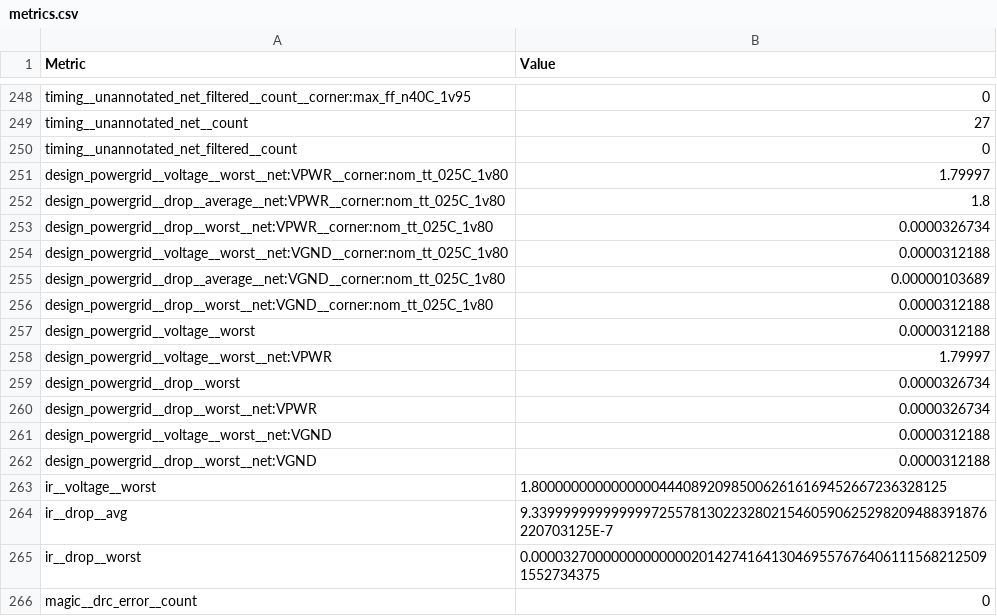
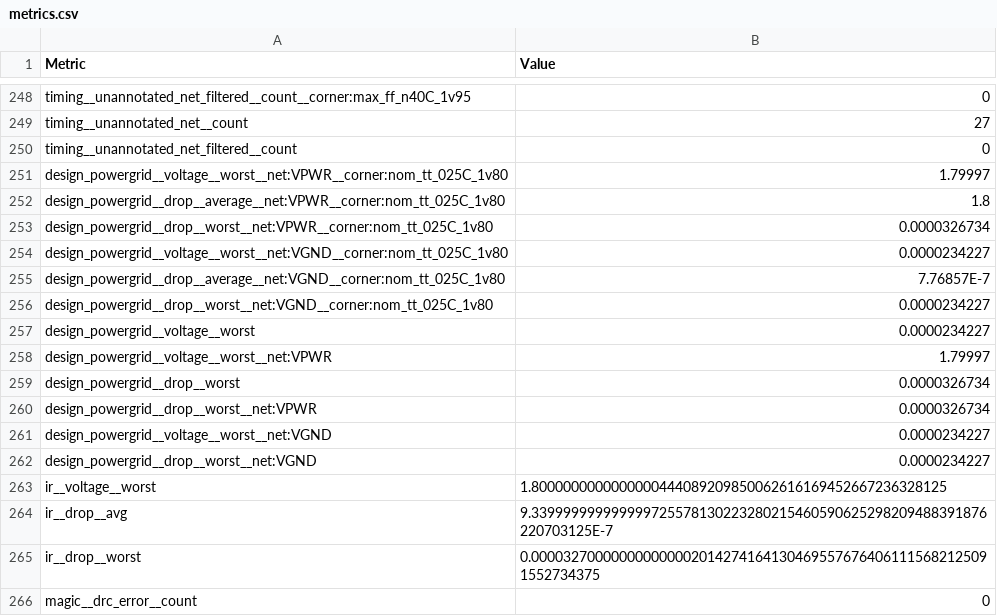
Before and after one commit to TinyTapeout/tinytapeout-ihp-26b, a CSV file: projects/tt_um_chip_rom/stats/metrics.csv, drawn as a sheet; only a part is shown, gaps mark what is left out.

Commit message:
feat: update project tt_um_chip_rom from TinyTapeout/tt-chip-rom
Commit: bb743722e70e5313617c15b7d6f487745634a0fa
Workflow: https://github.com/TinyTapeout/tt-chip-rom/actions/runs/27030614725

```diff
--- a/projects/tt_um_chip_rom/stats/metrics.csv
+++ b/projects/tt_um_chip_rom/stats/metrics.csv
@@ -253,6 +253,6 @@ design_powergrid__drop__average__net:VPWR__corner:nom_tt_025C_1v80,1.8
 design_powergrid__drop__worst__net:VPWR__corner:nom_tt_025C_1v80,0.0000326734
-design_powergrid__voltage__worst__net:VGND__corner:nom_tt_025C_1v80,0.0000312188
-design_powergrid__drop__average__net:VGND__corner:nom_tt_025C_1v80,0.00000103689
-design_powergrid__drop__worst__net:VGND__corner:nom_tt_025C_1v80,0.0000312188
-design_powergrid__voltage__worst,0.0000312188
+design_powergrid__voltage__worst__net:VGND__corner:nom_tt_025C_1v80,0.0000234227
+design_powergrid__drop__average__net:VGND__corner:nom_tt_025C_1v80,7.76857E-7
+design_powergrid__drop__worst__net:VGND__corner:nom_tt_025C_1v80,0.0000234227
+design_powergrid__voltage__worst,0.0000234227
 design_powergrid__voltage__worst__net:VPWR,1.79997
@@ -260,4 +260,4 @@ design_powergrid__drop__worst,0.0000326734
 design_powergrid__drop__worst__net:VPWR,0.0000326734
-design_powergrid__voltage__worst__net:VGND,0.0000312188
-design_powergrid__drop__worst__net:VGND,0.0000312188
+design_powergrid__voltage__worst__net:VGND,0.0000234227
+design_powergrid__drop__worst__net:VGND,0.0000234227
 ir__voltage__worst,1.8000000000000000444089209850062616169452667236328125
```
Also changed, not shown: 1 other file.
